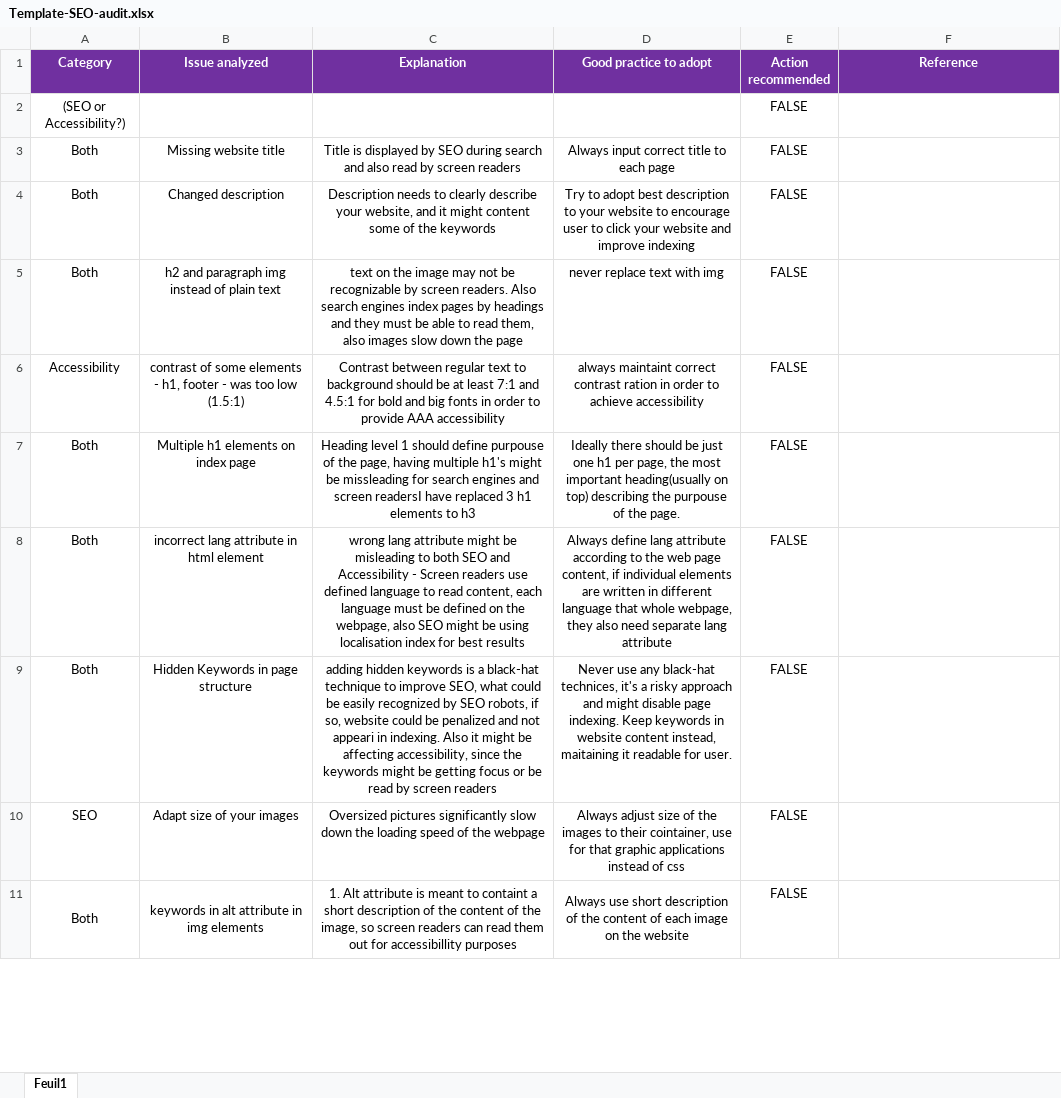
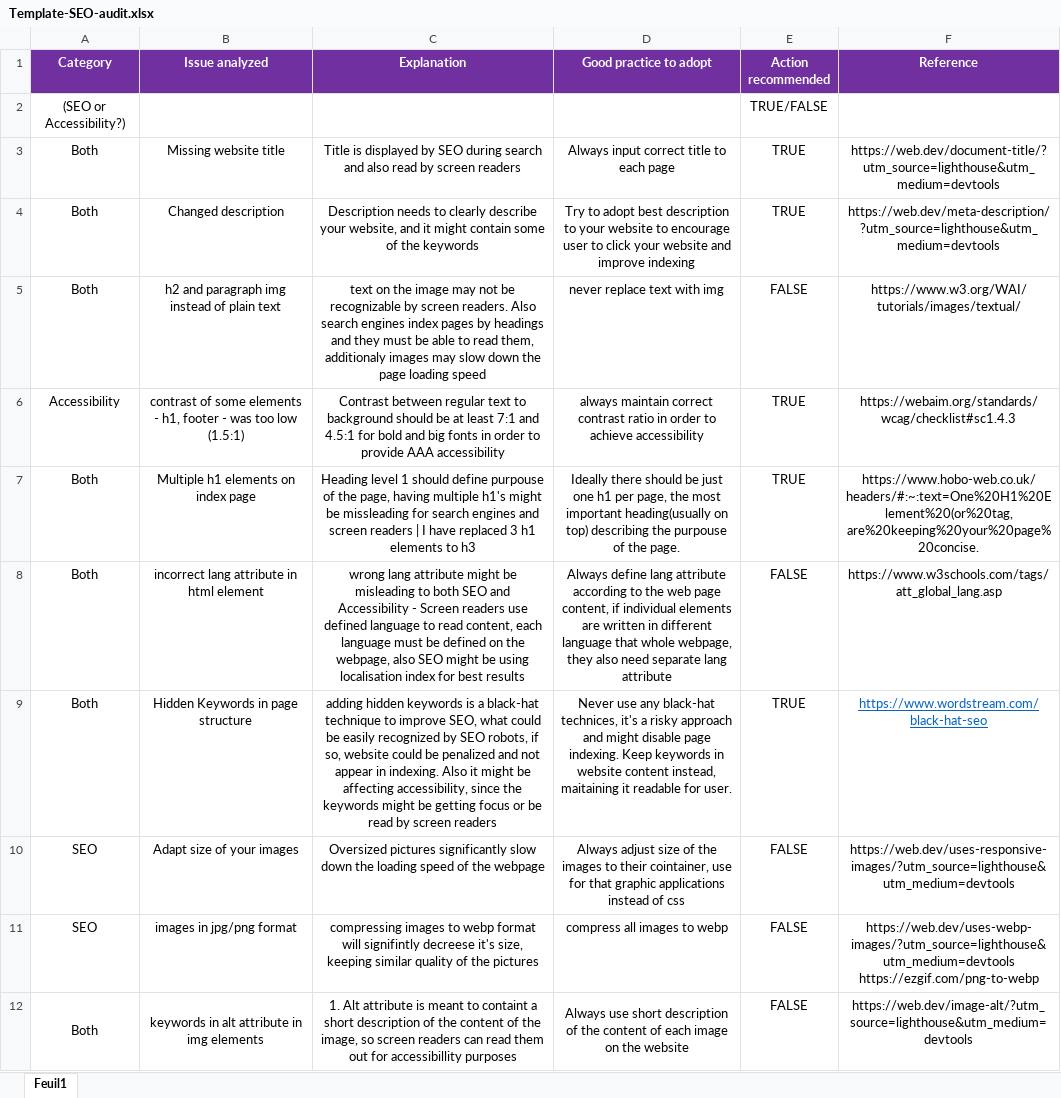
Before and after one commit to bartek-swiderski92/GoMikeDesigns, an Excel workbook: Template-SEO-audit.xlsx, sheet Feuil1, drawn as a sheet; only a part is shown; values as stored, in another font and other column widths than the file's, no borders; addresses are those after the commit; ↵ is a line break in a cell; the diff covers the shown part only; the diff names each change by its address in the sheet, - before the commit and + after, or states it on an @@ line.

```diff
--- a/Template-SEO-audit.xlsx (sheet Feuil1)
+++ b/Template-SEO-audit.xlsx (sheet Feuil1)
-E2 (Action recommended): FALSE
+E2 (Action recommended): TRUE/FALSE
-E3:E4 (Action recommended): FALSE
+E3:E4 (Action recommended): TRUE
-F3 (Reference): (empty)
+F3 (Reference): https://web.dev/document-title/?utm_source=lighthouse&utm_medium=devtools
-C4 (Explanation): …it might content some of…
+C4 (Explanation): …it might contain some of…
-F4 (Reference): (empty)
+F4 (Reference): https://web.dev/meta-description/?utm_source=lighthouse&utm_medium=devtools
-C5 (Explanation): …read them, also images slow down the page
+C5 (Explanation): …read them, additionaly images may slow down the page loading speed
-F5 (Reference): (empty)
+F5 (Reference): https://www.w3.org/WAI/tutorials/images/textual/
-D6 (Good practice to adopt): always maintaint correct contrast ration in order…
+D6 (Good practice to adopt): always maintain correct contrast ratio in order…
-E6:E7 (Action recommended): FALSE
+E6:E7 (Action recommended): TRUE
-F6 (Reference): (empty)
+F6 (Reference): https://webaim.org/standards/wcag/checklist#sc1.4.3
-C7 (Explanation): …and screen readersI have replaced…
+C7 (Explanation): …and screen readers | I have replaced…
-F7 (Reference): (empty)
+F7 (Reference): https://www.hobo-web.co.uk/headers/#:~:text=One%20H1%20Element%20(or%20tag,are%20keeping%20your%20page%20concise.
-F8 (Reference): (empty)
+F8 (Reference): https://www.w3schools.com/tags/att_global_lang.asp
-C9 (Explanation): …and not appeari in indexing.…
+C9 (Explanation): …and not appear in indexing.…
-E9 (Action recommended): FALSE
+E9 (Action recommended): TRUE
-F9 (Reference): (empty)
+F9 (Reference): https://www.wordstream.com/black-hat-seo
-F10 (Reference): (empty)
+F10 (Reference): https://web.dev/uses-responsive-images/?utm_source=lighthouse&utm_medium=devtools
+row 11: SEO | images in jpg/png format | compressing images to webp format will signifintly decreese it's size, keeping similar quality of the pictures | compress all images to webp | FALSE | https://web.dev/uses-webp-images/?utm_source=lighthouse&utm_medium=devtools ↵ https://ezgif.com/png-to-webp
-F12 (Reference): (empty)
+F12 (Reference): https://web.dev/image-alt/?utm_source=lighthouse&utm_medium=devtools
```
Also changed, not shown: 5 added rows, 5 edited cells and cell formats elsewhere in this sheet.
